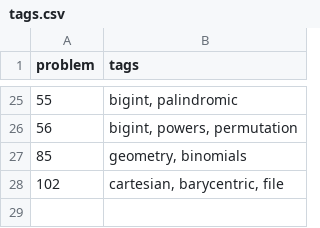
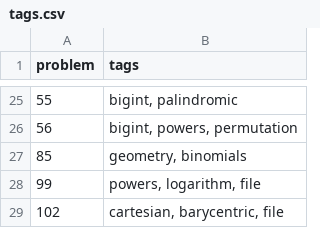
Before and after one commit to hakosaj/projecteuler, a CSV file: tags.csv, drawn as a sheet; only a part is shown, gaps mark what is left out; the diff names each change by its address in the sheet, - before the commit and + after, or states it on an @@ line.

```diff
--- a/tags.csv
+++ b/tags.csv
+row 28: 99 | powers, logarithm, file
```
Also changed, not shown: 9 other files.
